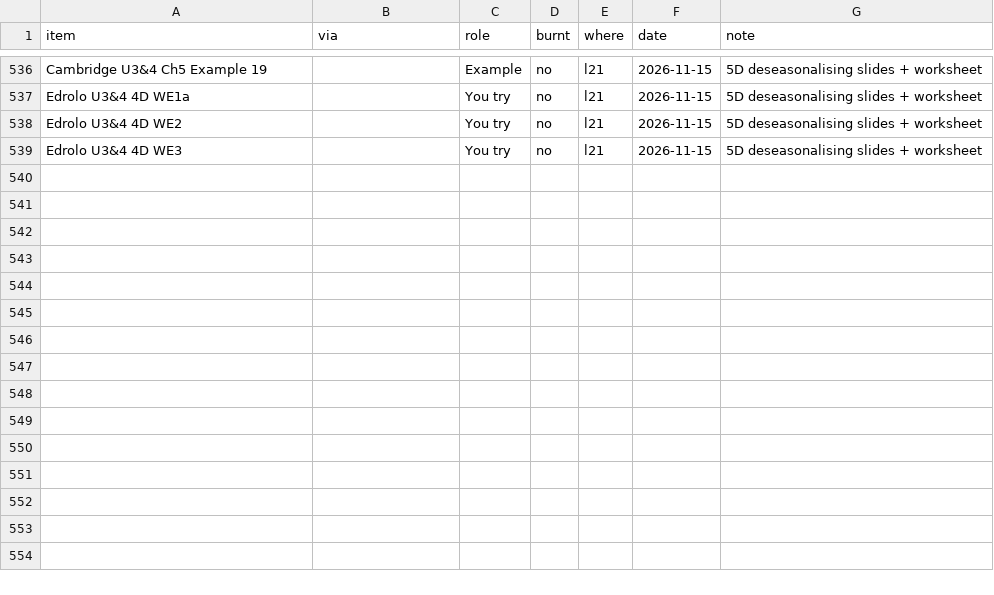
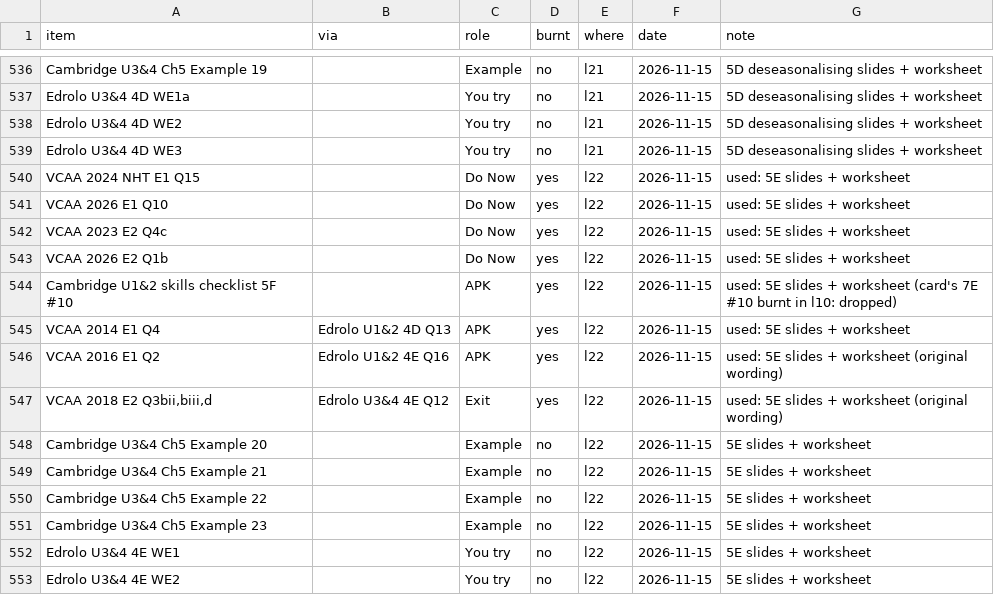
Before and after one commit to roccatalano/12MAG, a CSV file: tools/ledger.csv, drawn as a sheet; only a part is shown, gaps mark what is left out.

```diff
--- a/tools/ledger.csv
+++ b/tools/ledger.csv
@@ -539 +539,15 @@ Edrolo U3&4 4D WE2,,You try,no,l21,2026-11-15,5D deseasonalising slides + worksh
 Edrolo U3&4 4D WE3,,You try,no,l21,2026-11-15,5D deseasonalising slides + worksheet
+VCAA 2024 NHT E1 Q15,,Do Now,yes,l22,2026-11-15,used: 5E slides + worksheet
+VCAA 2026 E1 Q10,,Do Now,yes,l22,2026-11-15,used: 5E slides + worksheet
+VCAA 2023 E2 Q4c,,Do Now,yes,l22,2026-11-15,used: 5E slides + worksheet
+VCAA 2026 E2 Q1b,,Do Now,yes,l22,2026-11-15,used: 5E slides + worksheet
+Cambridge U1&2 skills checklist 5F #10,,APK,yes,l22,2026-11-15,used: 5E slides + worksheet (card's 7E #10 burnt in l10: dropped)
+VCAA 2014 E1 Q4,Edrolo U1&2 4D Q13,APK,yes,l22,2026-11-15,used: 5E slides + worksheet
+VCAA 2016 E1 Q2,Edrolo U1&2 4E Q16,APK,yes,l22,2026-11-15,used: 5E slides + worksheet (original wording)
+"VCAA 2018 E2 Q3bii,biii,d",Edrolo U3&4 4E Q12,Exit,yes,l22,2026-11-15,used: 5E slides + worksheet (original wording)
+Cambridge U3&4 Ch5 Example 20,,Example,no,l22,2026-11-15,5E slides + worksheet
+Cambridge U3&4 Ch5 Example 21,,Example,no,l22,2026-11-15,5E slides + worksheet
+Cambridge U3&4 Ch5 Example 22,,Example,no,l22,2026-11-15,5E slides + worksheet
+Cambridge U3&4 Ch5 Example 23,,Example,no,l22,2026-11-15,5E slides + worksheet
+Edrolo U3&4 4E WE1,,You try,no,l22,2026-11-15,5E slides + worksheet
+Edrolo U3&4 4E WE2,,You try,no,l22,2026-11-15,5E slides + worksheet
```
Also changed, not shown: 13 other files.
